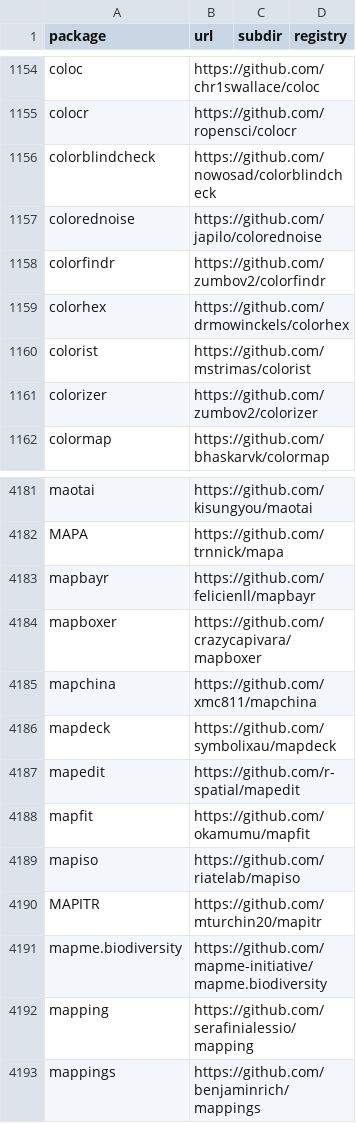
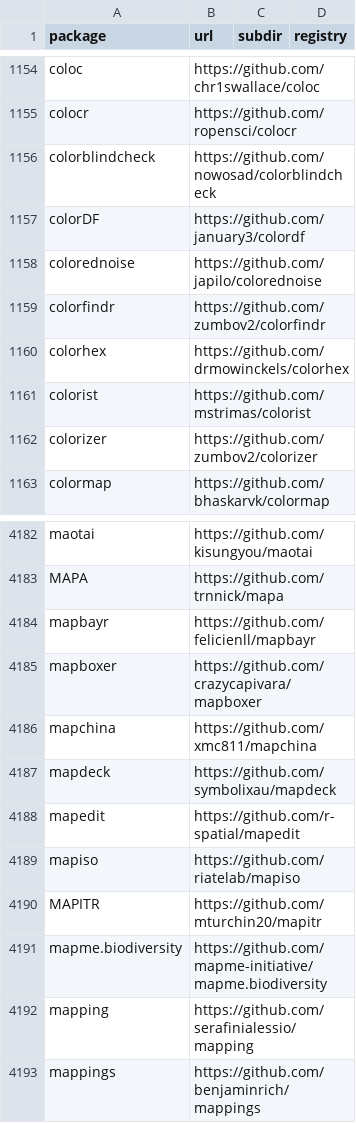
Before and after one commit to r-universe-org/cran-to-git, a CSV file: crantogit.csv, drawn as a sheet; only a part is shown, gaps mark what is left out.

Commit message:
Registry update at: 2022-09-25 13:03:34

```diff
--- a/crantogit.csv
+++ b/crantogit.csv
@@ -1156,2 +1156,3 @@ colocr,https://github.com/ropensci/colocr,,
 colorblindcheck,https://github.com/nowosad/colorblindcheck,,
+colorDF,https://github.com/january3/colordf,,
 colorednoise,https://github.com/japilo/colorednoise,,
@@ -4187,3 +4188,2 @@ mapdeck,https://github.com/symbolixau/mapdeck,,
 mapedit,https://github.com/r-spatial/mapedit,,
-mapfit,https://github.com/okamumu/mapfit,,
 mapiso,https://github.com/riatelab/mapiso,,
```
Also changed, not shown: 2 other files.
